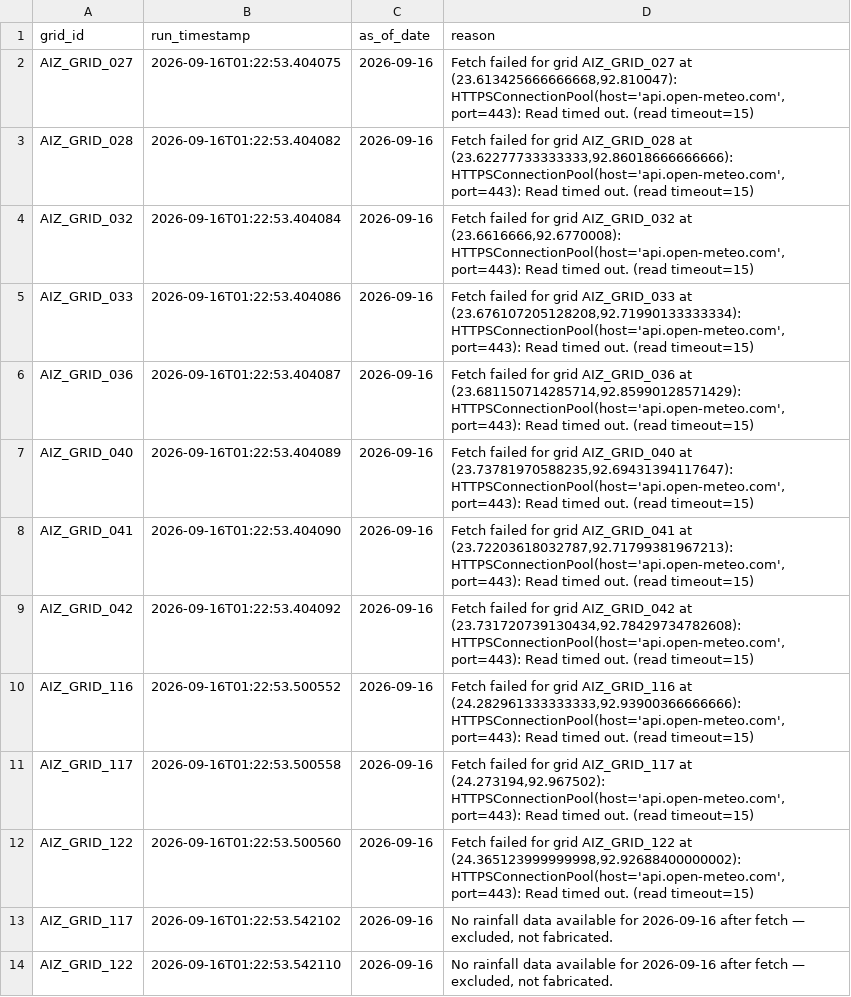
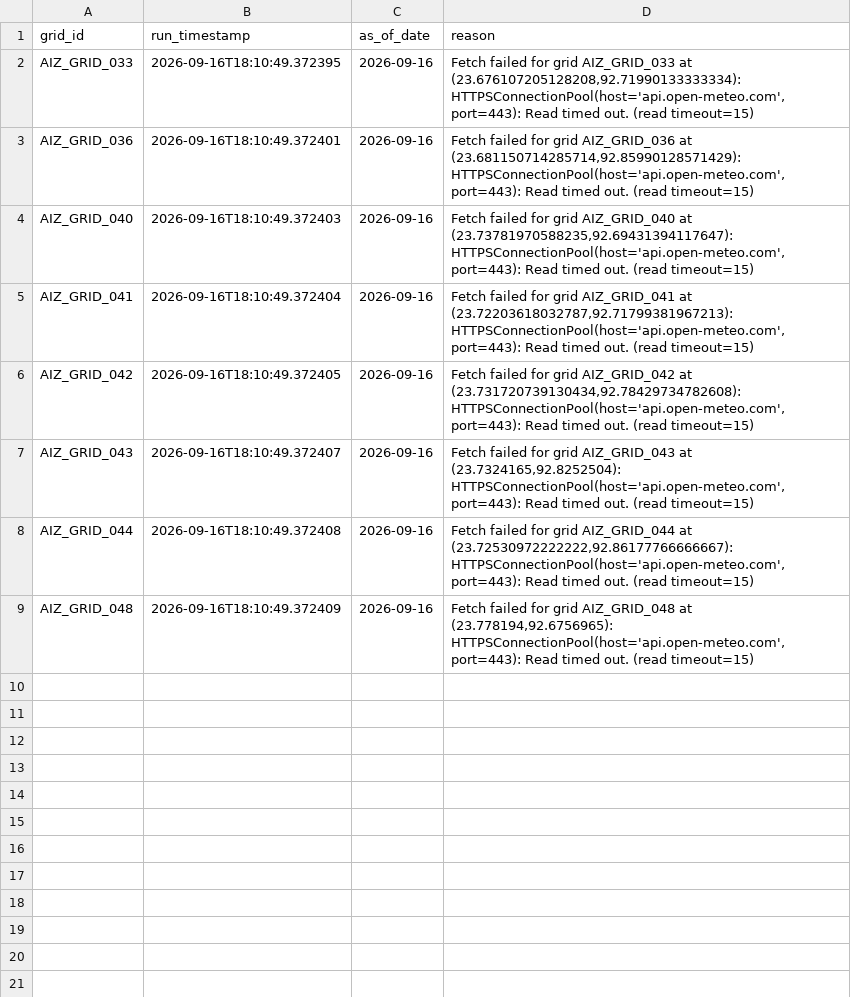
Before and after one commit to aadityachaudhary081-maker/sih, a CSV file: phase11_missing_data_report.csv, drawn as a sheet.

```diff
--- a/phase11_missing_data_report.csv
+++ b/phase11_missing_data_report.csv
@@ -1,14 +1,9 @@
 grid_id,run_timestamp,as_of_date,reason
-AIZ_GRID_027,2026-09-16T01:22:53.404075,2026-09-16,"Fetch failed for grid AIZ_GRID_027 at (23.613425666666668,92.810047): HTTPSConnectionPool(host='api.open-meteo.com', port=443): Read timed out. (read timeout=15)"
-AIZ_GRID_028,2026-09-16T01:22:53.404082,2026-09-16,"Fetch failed for grid AIZ_GRID_028 at (23.62277733333333,92.86018666666666): HTTPSConnectionPool(host='api.open-meteo.com', port=443): Read timed out. (read timeout=15)"
-AIZ_GRID_032,2026-09-16T01:22:53.404084,2026-09-16,"Fetch failed for grid AIZ_GRID_032 at (23.6616666,92.6770008): HTTPSConnectionPool(host='api.open-meteo.com', port=443): Read timed out. (read timeout=15)"
-AIZ_GRID_033,2026-09-16T01:22:53.404086,2026-09-16,"Fetch failed for grid AIZ_GRID_033 at (23.676107205128208,92.71990133333334): HTTPSConnectionPool(host='api.open-meteo.com', port=443): Read timed out. (read timeout=15)"
-AIZ_GRID_036,2026-09-16T01:22:53.404087,2026-09-16,"Fetch failed for grid AIZ_GRID_036 at (23.681150714285714,92.85990128571429): HTTPSConnectionPool(host='api.open-meteo.com', port=443): Read timed out. (read timeout=15)"
-AIZ_GRID_040,2026-09-16T01:22:53.404089,2026-09-16,"Fetch failed for grid AIZ_GRID_040 at (23.73781970588235,92.69431394117647): HTTPSConnectionPool(host='api.open-meteo.com', port=443): Read timed out. (read timeout=15)"
-AIZ_GRID_041,2026-09-16T01:22:53.404090,2026-09-16,"Fetch failed for grid AIZ_GRID_041 at (23.72203618032787,92.71799381967213): HTTPSConnectionPool(host='api.open-meteo.com', port=443): Read timed out. (read timeout=15)"
-AIZ_GRID_042,2026-09-16T01:22:53.404092,2026-09-16,"Fetch failed for grid AIZ_GRID_042 at (23.731720739130434,92.78429734782608): HTTPSConnectionPool(host='api.open-meteo.com', port=443): Read timed out. (read timeout=15)"
-AIZ_GRID_116,2026-09-16T01:22:53.500552,2026-09-16,"Fetch failed for grid AIZ_GRID_116 at (24.282961333333333,92.93900366666666): HTTPSConnectionPool(host='api.open-meteo.com', port=443): Read timed out. (read timeout=15)"
-AIZ_GRID_117,2026-09-16T01:22:53.500558,2026-09-16,"Fetch failed for grid AIZ_GRID_117 at (24.273194,92.967502): HTTPSConnectionPool(host='api.open-meteo.com', port=443): Read timed out. (read timeout=15)"
-AIZ_GRID_122,2026-09-16T01:22:53.500560,2026-09-16,"Fetch failed for grid AIZ_GRID_122 at (24.365123999999998,92.92688400000002): HTTPSConnectionPool(host='api.open-meteo.com', port=443): Read timed out. (read timeout=15)"
-AIZ_GRID_117,2026-09-16T01:22:53.542102,2026-09-16,"No rainfall data available for 2026-09-16 after fetch — excluded, not fabricated."
-AIZ_GRID_122,2026-09-16T01:22:53.542110,2026-09-16,"No rainfall data available for 2026-09-16 after fetch — excluded, not fabricated."
+AIZ_GRID_033,2026-09-16T18:10:49.372395,2026-09-16,"Fetch failed for grid AIZ_GRID_033 at (23.676107205128208,92.71990133333334): HTTPSConnectionPool(host='api.open-meteo.com', port=443): Read timed out. (read timeout=15)"
+AIZ_GRID_036,2026-09-16T18:10:49.372401,2026-09-16,"Fetch failed for grid AIZ_GRID_036 at (23.681150714285714,92.85990128571429): HTTPSConnectionPool(host='api.open-meteo.com', port=443): Read timed out. (read timeout=15)"
+AIZ_GRID_040,2026-09-16T18:10:49.372403,2026-09-16,"Fetch failed for grid AIZ_GRID_040 at (23.73781970588235,92.69431394117647): HTTPSConnectionPool(host='api.open-meteo.com', port=443): Read timed out. (read timeout=15)"
+AIZ_GRID_041,2026-09-16T18:10:49.372404,2026-09-16,"Fetch failed for grid AIZ_GRID_041 at (23.72203618032787,92.71799381967213): HTTPSConnectionPool(host='api.open-meteo.com', port=443): Read timed out. (read timeout=15)"
+AIZ_GRID_042,2026-09-16T18:10:49.372405,2026-09-16,"Fetch failed for grid AIZ_GRID_042 at (23.731720739130434,92.78429734782608): HTTPSConnectionPool(host='api.open-meteo.com', port=443): Read timed out. (read timeout=15)"
+AIZ_GRID_043,2026-09-16T18:10:49.372407,2026-09-16,"Fetch failed for grid AIZ_GRID_043 at (23.7324165,92.8252504): HTTPSConnectionPool(host='api.open-meteo.com', port=443): Read timed out. (read timeout=15)"
+AIZ_GRID_044,2026-09-16T18:10:49.372408,2026-09-16,"Fetch failed for grid AIZ_GRID_044 at (23.72530972222222,92.86177766666667): HTTPSConnectionPool(host='api.open-meteo.com', port=443): Read timed out. (read timeout=15)"
+AIZ_GRID_048,2026-09-16T18:10:49.372409,2026-09-16,"Fetch failed for grid AIZ_GRID_048 at (23.778194,92.6756965): HTTPSConnectionPool(host='api.open-meteo.com', port=443): Read timed out. (read timeout=15)"
```
Also changed, not shown: data/all_daily_live_predictions.csv, data/latest_location_risk.csv, 1 other file.
